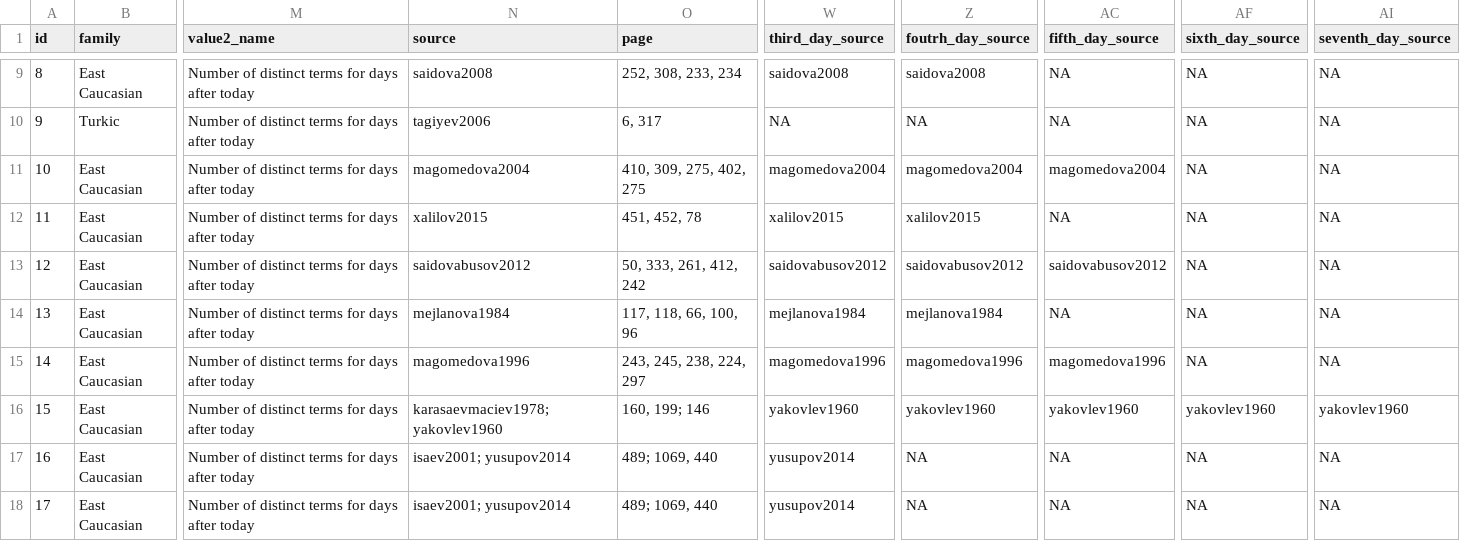
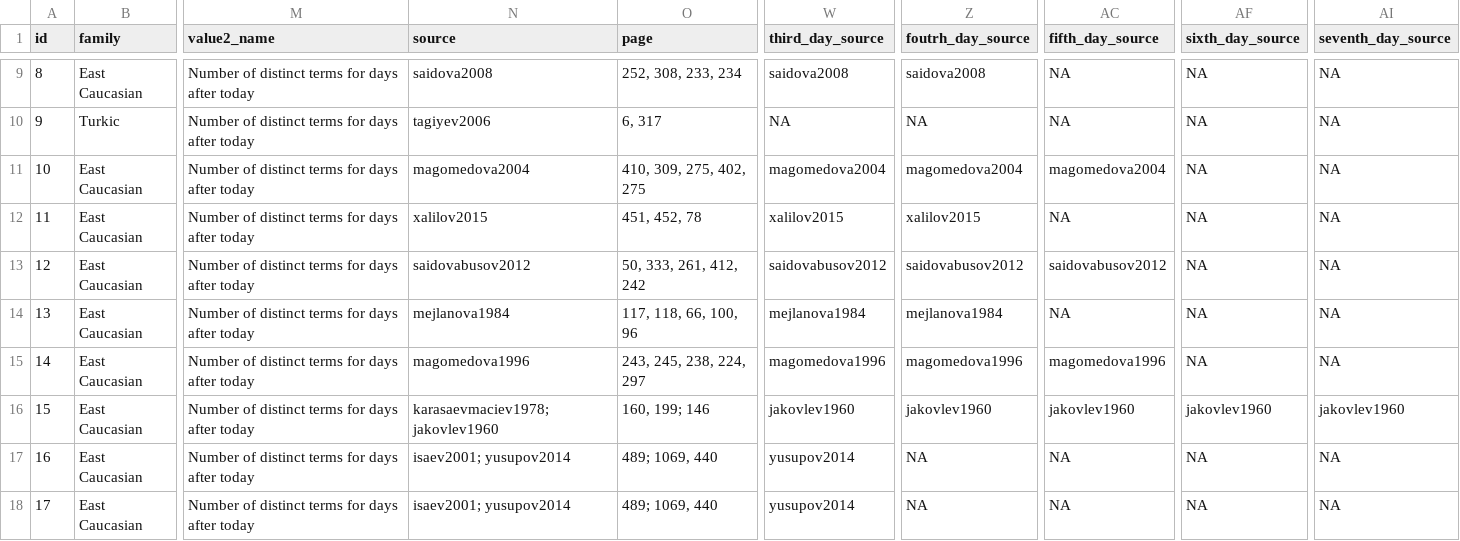
Before and after one commit to LingConLab/TALD, a TSV file: data/orig_table/days_after_today.tsv, drawn as a sheet; only a part is shown, gaps mark what is left out; the diff names each change by its address in the sheet, - before the commit and + after, or states it on an @@ line.

Commit message:
Update days_after_today.tsv

```diff
--- a/data/orig_table/days_after_today.tsv
+++ b/data/orig_table/days_after_today.tsv
-N16 (source): karasaevmaciev1978; yakovlev1960
+N16 (source): karasaevmaciev1978; jakovlev1960
-W16 (third_day_source): yakovlev1960
+W16 (third_day_source): jakovlev1960
-Z16 (foutrh_day_source): yakovlev1960
+Z16 (foutrh_day_source): jakovlev1960
-AC16 (fifth_day_source): yakovlev1960
+AC16 (fifth_day_source): jakovlev1960
-AF16 (sixth_day_source): yakovlev1960
+AF16 (sixth_day_source): jakovlev1960
-AI16 (seventh_day_source): yakovlev1960
+AI16 (seventh_day_source): jakovlev1960
```
